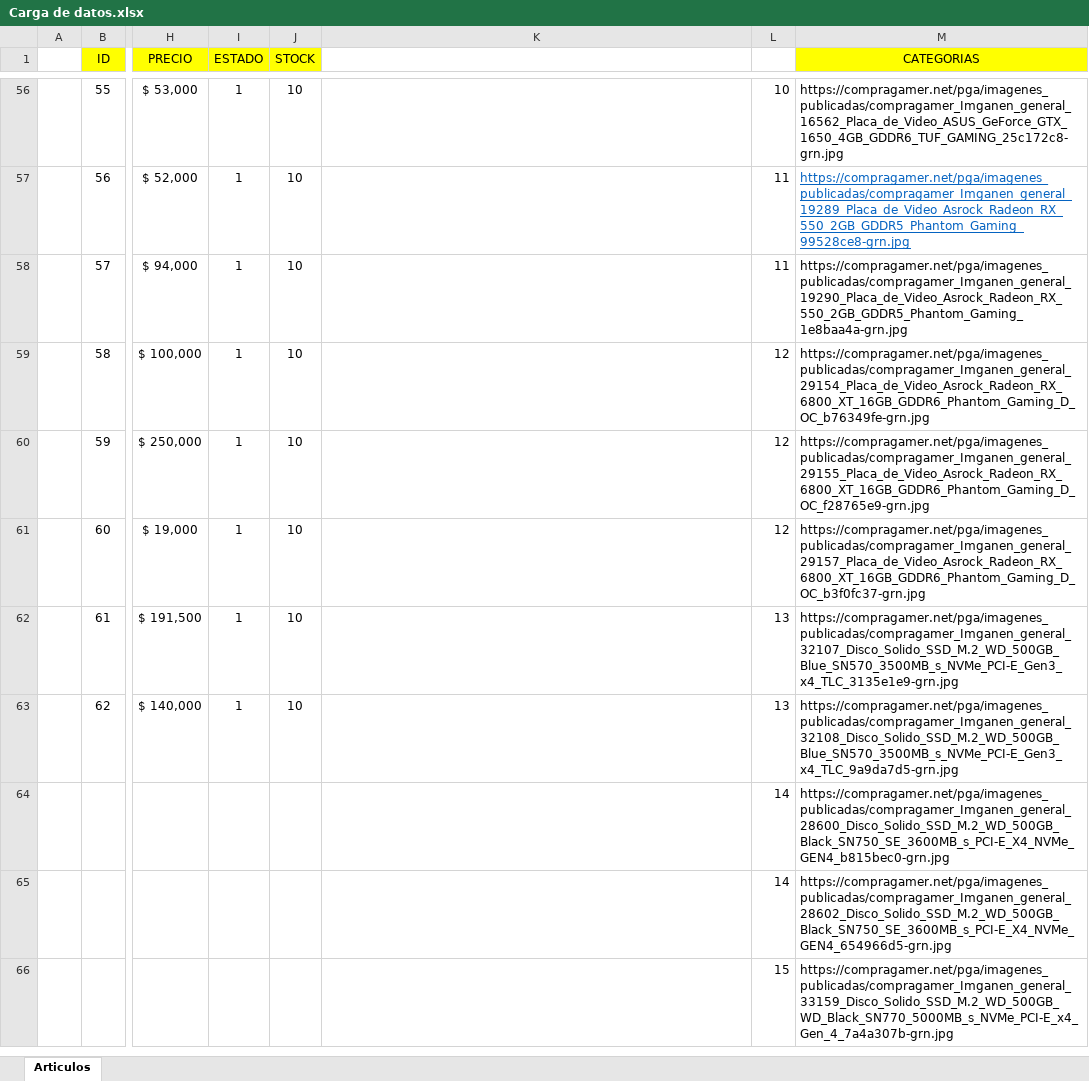
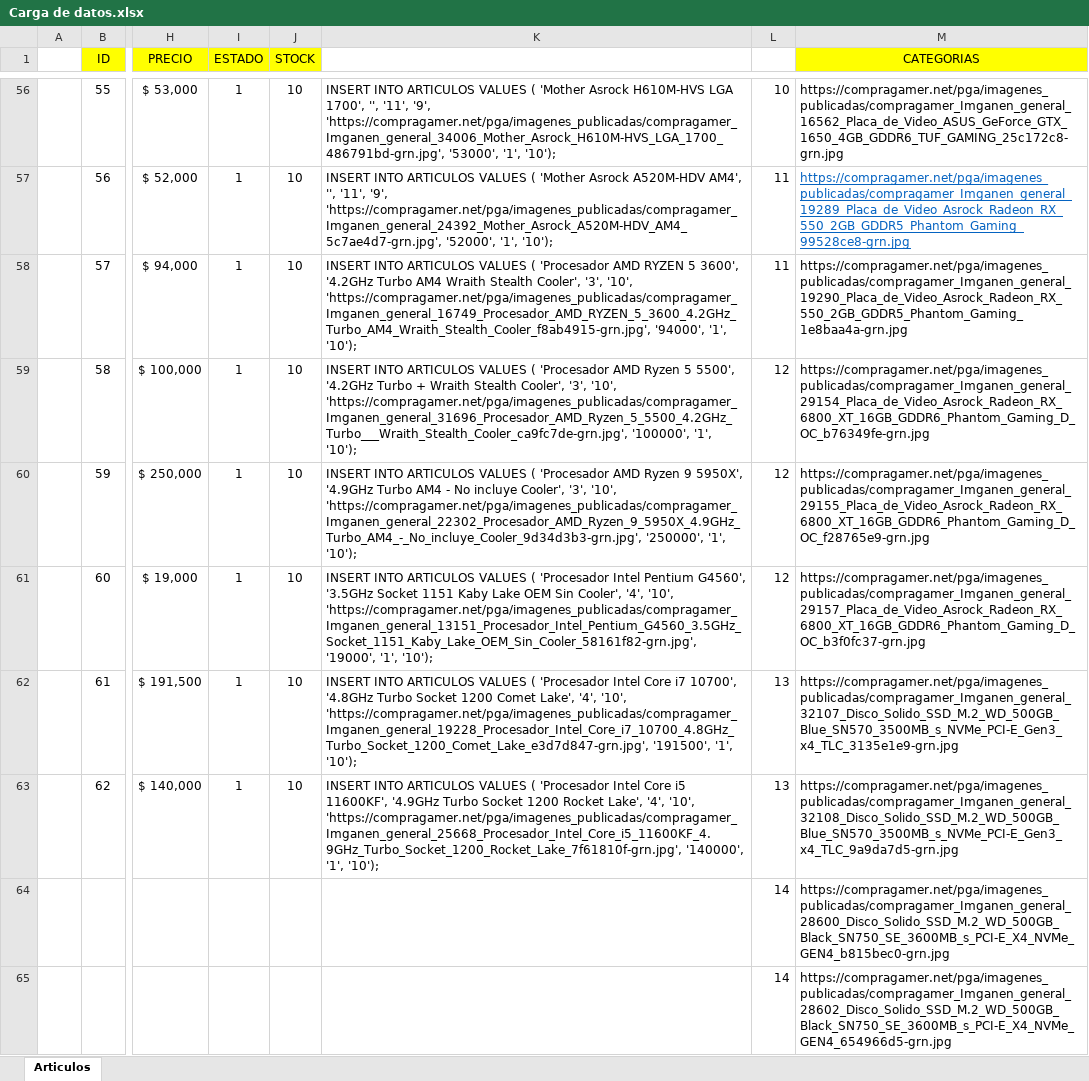
Before and after one commit to FacuGab/TPFinal-e19-Amarilla-Casulo, an Excel workbook: Carga de datos.xlsx, sheet Articulos, drawn as a sheet; only a part is shown, gaps mark what is left out; the shorter side is filled out with more unchanged rows; values as stored, in another font and other column widths than the file's, no borders; the diff covers the shown part only; the diff names each change by its address in the sheet, - before the commit and + after, or states it on an @@ line.

```diff
--- a/Carga de datos.xlsx (sheet Articulos)
+++ b/Carga de datos.xlsx (sheet Articulos)
-K56: (empty)
+K56: INSERT INTO ARTICULOS VALUES ( 'Mother Asrock H610M-HVS LGA 1700', '', '11', '9', 'https://compragamer.net/pga/imagenes_publicadas/compragamer_Imganen_general_34006_Mother_Asrock_H610M-HVS_LGA_1700_486791bd-grn.jpg', '53000', '1', '10');
-K57: (empty)
+K57: INSERT INTO ARTICULOS VALUES ( 'Mother Asrock A520M-HDV AM4', '', '11', '9', 'https://compragamer.net/pga/imagenes_publicadas/compragamer_Imganen_general_24392_Mother_Asrock_A520M-HDV_AM4_5c7ae4d7-grn.jpg', '52000', '1', '10');
-K58: (empty)
+K58: INSERT INTO ARTICULOS VALUES ( 'Procesador AMD RYZEN 5 3600', '4.2GHz Turbo AM4 Wraith Stealth Cooler', '3', '10', 'https://compragamer.net/pga/imagenes_publicadas/compragamer_Imganen_general_16749_Procesador_AMD_RYZEN_5_3600_4.2GHz_Turbo_AM4_Wraith_Stealth_Cooler_f8ab4915-grn.jpg', '94000', '1', '10');
-K59: (empty)
+K59: INSERT INTO ARTICULOS VALUES ( 'Procesador AMD Ryzen 5 5500', '4.2GHz Turbo + Wraith Stealth Cooler', '3', '10', 'https://compragamer.net/pga/imagenes_publicadas/compragamer_Imganen_general_31696_Procesador_AMD_Ryzen_5_5500_4.2GHz_Turbo___Wraith_Stealth_Cooler_ca9fc7de-grn.jpg', '100000', '1', '10');
-K60: (empty)
+K60: INSERT INTO ARTICULOS VALUES ( 'Procesador AMD Ryzen 9 5950X', '4.9GHz Turbo AM4 - No incluye Cooler', '3', '10', 'https://compragamer.net/pga/imagenes_publicadas/compragamer_Imganen_general_22302_Procesador_AMD_Ryzen_9_5950X_4.9GHz_Turbo_AM4_-_No_incluye_Cooler_9d34d3b3-grn.jpg', '250000', '1', '10');
-K61: (empty)
+K61: INSERT INTO ARTICULOS VALUES ( 'Procesador Intel Pentium G4560', '3.5GHz Socket 1151 Kaby Lake OEM Sin Cooler', '4', '10', 'https://compragamer.net/pga/imagenes_publicadas/compragamer_Imganen_general_13151_Procesador_Intel_Pentium_G4560_3.5GHz_Socket_1151_Kaby_Lake_OEM_Sin_Cooler_58161f82-grn.jpg', '19000', '1', '10');
-K62: (empty)
+K62: INSERT INTO ARTICULOS VALUES ( 'Procesador Intel Core i7 10700', '4.8GHz Turbo Socket 1200 Comet Lake', '4', '10', 'https://compragamer.net/pga/imagenes_publicadas/compragamer_Imganen_general_19228_Procesador_Intel_Core_i7_10700_4.8GHz_Turbo_Socket_1200_Comet_Lake_e3d7d847-grn.jpg', '191500', '1', '10');
-K63: (empty)
+K63: INSERT INTO ARTICULOS VALUES ( 'Procesador Intel Core i5 11600KF', '4.9GHz Turbo Socket 1200 Rocket Lake', '4', '10', 'https://compragamer.net/pga/imagenes_publicadas/compragamer_Imganen_general_25668_Procesador_Intel_Core_i5_11600KF_4.9GHz_Turbo_Socket_1200_Rocket_Lake_7f61810f-grn.jpg', '140000', '1', '10');
```
Also changed, not shown: 54 edited cells elsewhere in this sheet, 1 other file.
